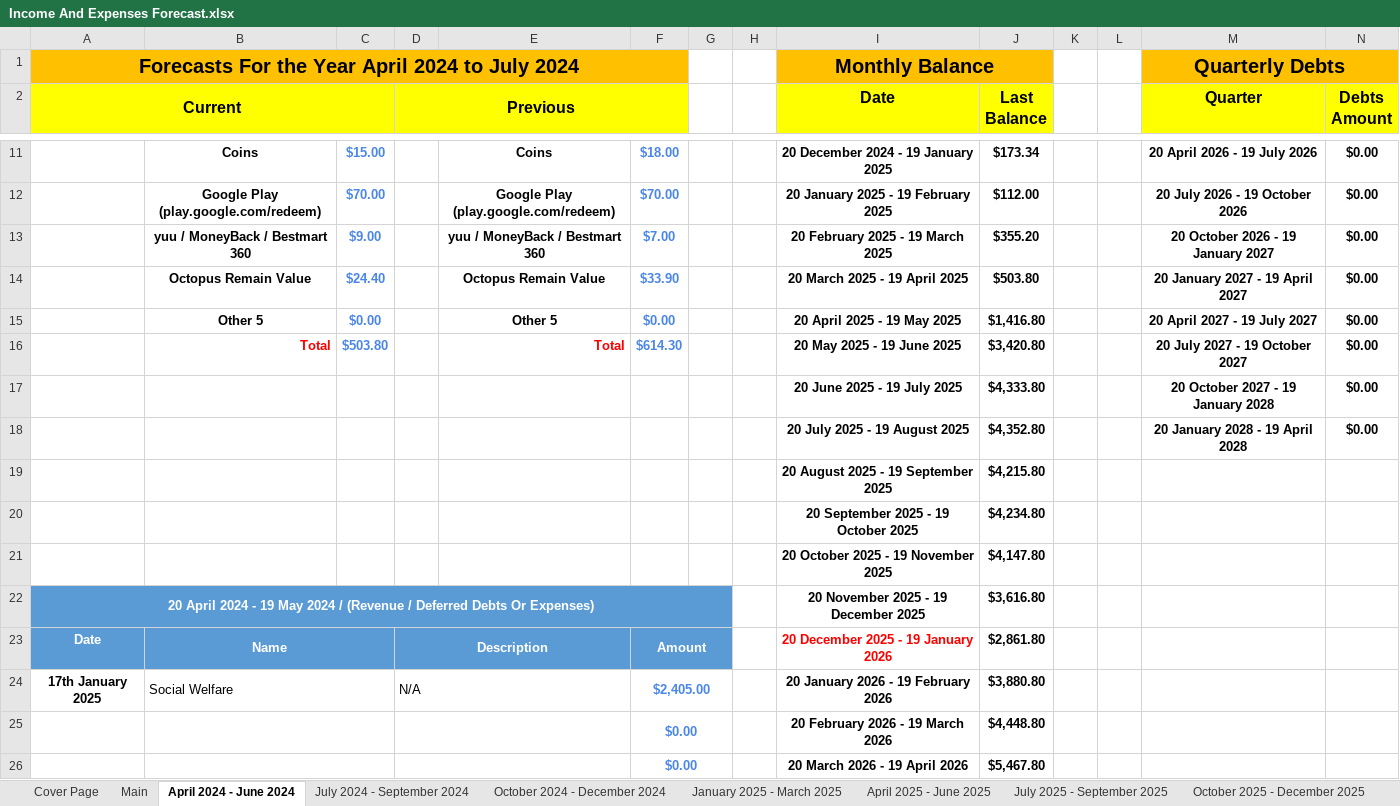
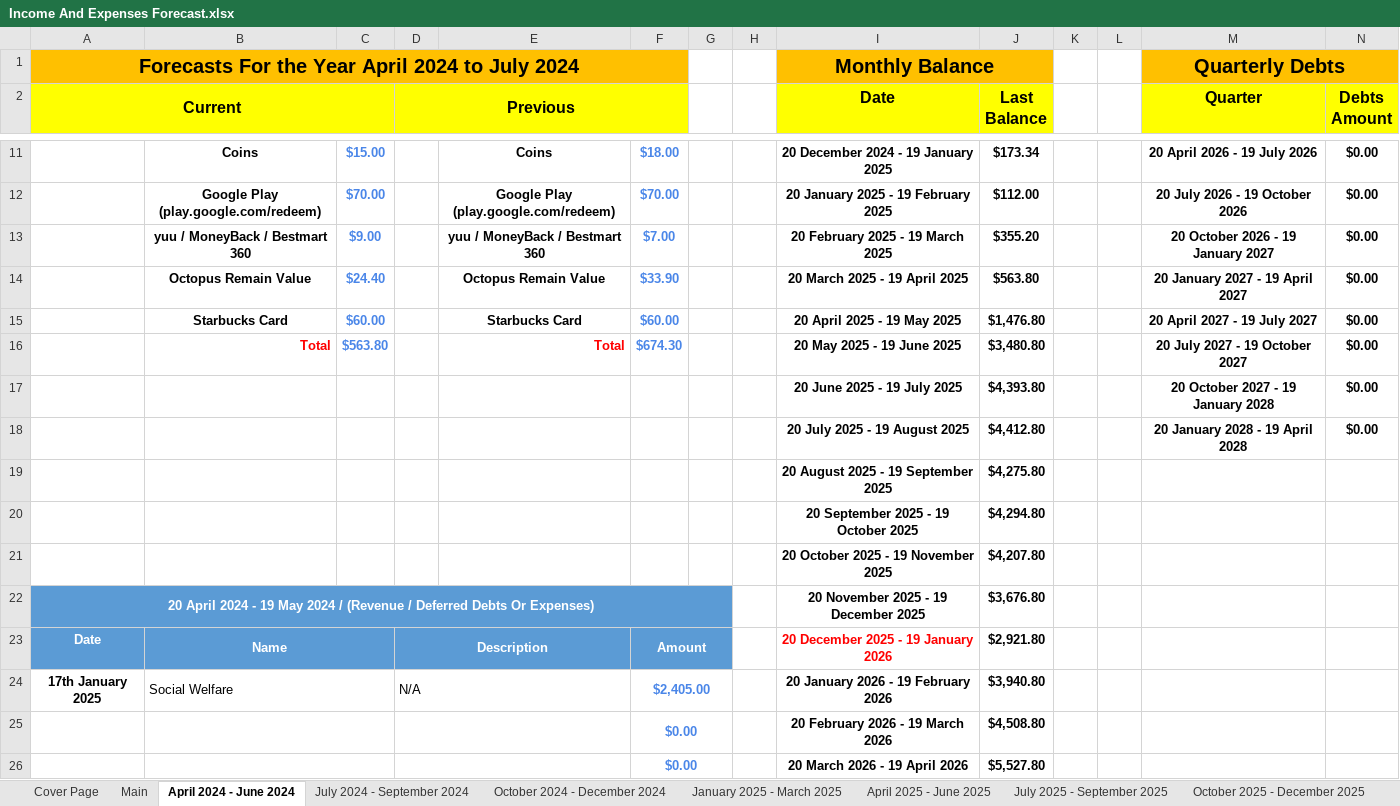
Before and after one commit to tangsinglun/Income-And-Expenditure-Forecast, an Excel workbook: Income And Expenses Forecast.xlsx, sheet April 2024 - June 2024, drawn as a sheet; only a part is shown, gaps mark what is left out; values as stored, in another font and other column widths than the file's, no borders; conditional formats not drawn; removed rows and columns are numbered as before the commit, all else as after; the diff covers the shown part only; the diff names each change by its address in the sheet, - before the commit and + after, or states it on an @@ line.

Commit message:
docs: 1. Update Starbucks Card Remain Value.

```diff
--- a/Income And Expenses Forecast.xlsx (sheet April 2024 - June 2024)
+++ b/Income And Expenses Forecast.xlsx (sheet April 2024 - June 2024)
-J14 (Last Balance): $503.80
+J14 (Last Balance): $563.80
-row 15:  | Other 5 | $0.00 |  | Other 5 | $0.00 |  |  | 20 April 2025 - 19 May 2025 | $1,416.80 |  |  | 20 April 2027 - 19 July 2027 | $0.00
+row 15:  | Starbucks Card | $60.00 |  | Starbucks Card | $60.00 |  |  | 20 April 2025 - 19 May 2025 | $1,476.80 |  |  | 20 April 2027 - 19 July 2027 | $0.00
-C16: $503.80
+C16: $563.80
-F16: $614.30
+F16: $674.30
-J16 (Last Balance): $3,420.80
+J16 (Last Balance): $3,480.80
-J17 (Last Balance): $4,333.80
+J17 (Last Balance): $4,393.80
-J18 (Last Balance): $4,352.80
+J18 (Last Balance): $4,412.80
-J19 (Last Balance): $4,215.80
+J19 (Last Balance): $4,275.80
-J20 (Last Balance): $4,234.80
+J20 (Last Balance): $4,294.80
-J21 (Last Balance): $4,147.80
+J21 (Last Balance): $4,207.80
-J22 (Last Balance): $3,616.80
+J22 (Last Balance): $3,676.80
-J23 (Last Balance): $2,861.80
+J23 (Last Balance): $2,921.80
-J24 (Last Balance): $3,880.80
+J24 (Last Balance): $3,940.80
-J25 (Last Balance): $4,448.80
+J25 (Last Balance): $4,508.80
-J26 (Last Balance): $5,467.80
+J26 (Last Balance): $5,527.80
```
Also changed, not shown: 24 edited cells elsewhere in this sheet, sheet Forecast_15, sheet Forecast_16, sheet Forecast_14, sheet October 2026 - December 2026, sheet April 2027 - June 2027, sheet April 2026 - June 2026, 9 more sheets.
